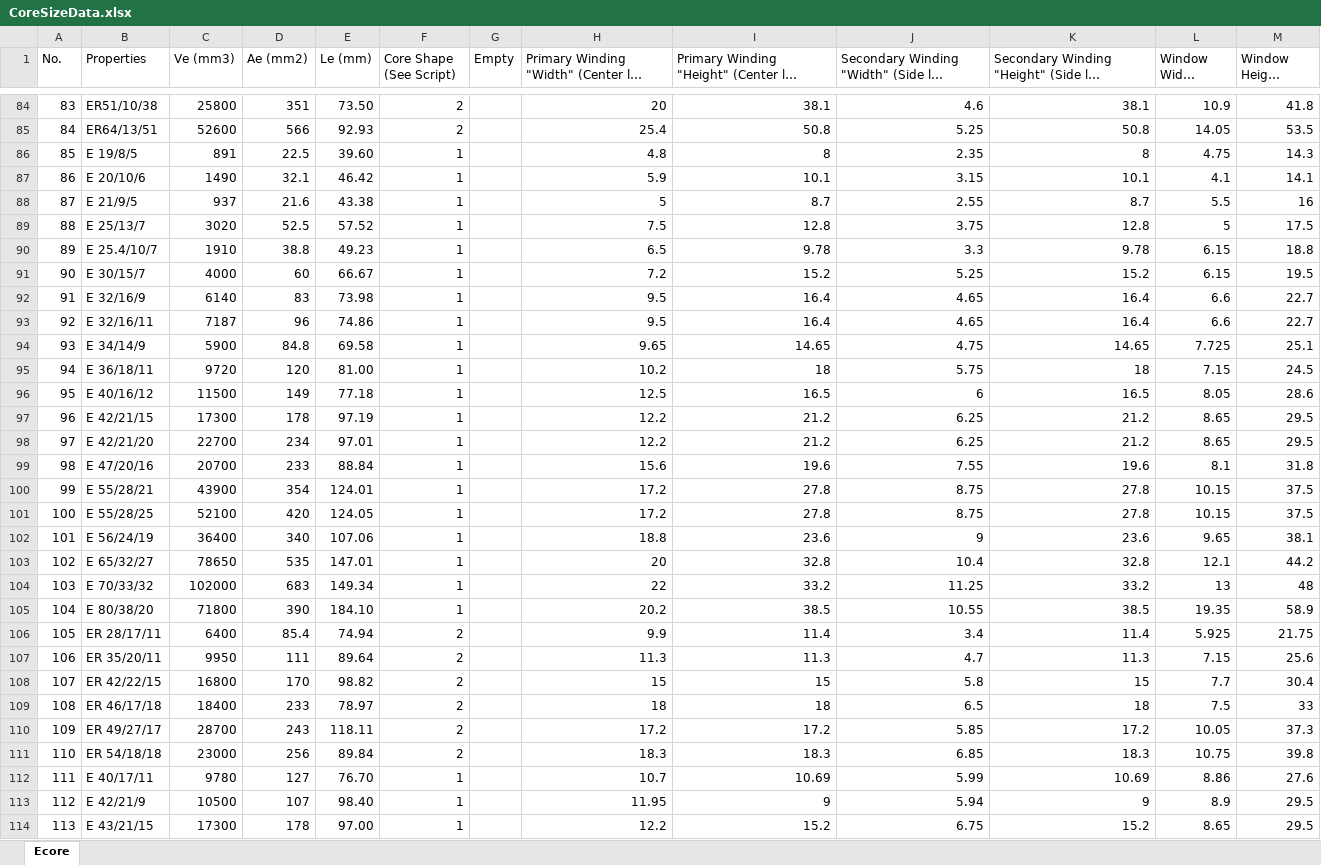
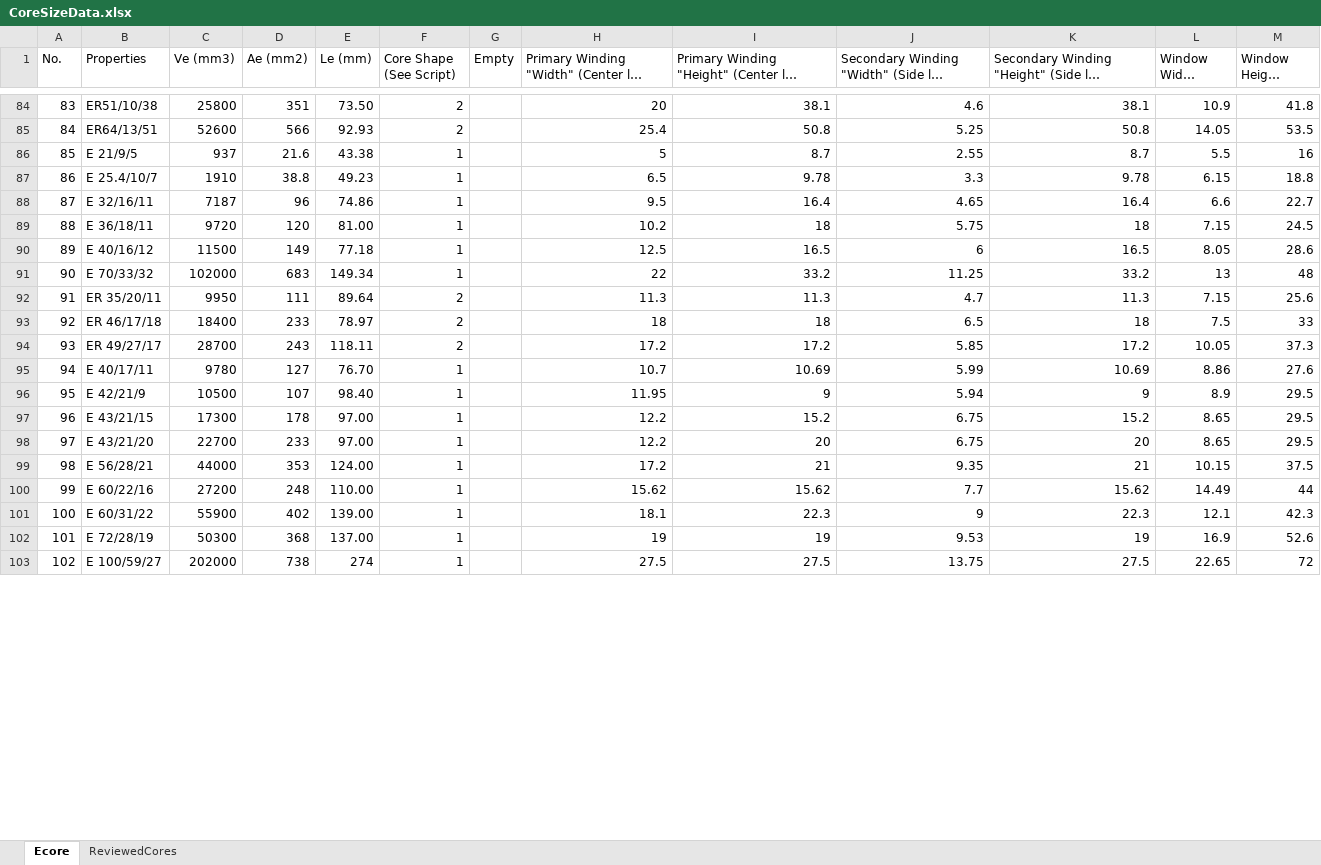
Before and after one commit to jbkimble35/HV-Power-Supply-Weight-Optimization, an Excel workbook: MatlabWorkingDirectory/CoreSizeData.xlsx, sheet Ecore, drawn as a sheet; only a part is shown, gaps mark what is left out; the shorter side is filled out with more unchanged rows; long unchanged cells end in …; values as stored, in another font and other column widths than the file's, no borders; removed rows and columns are numbered as before the commit, all else as after; the diff covers the shown part only; the diff names each change by its address in the sheet, - before the commit and + after, or states it on an @@ line.

Commit message:
Add files via upload
added a new sheet for vetted core geometries, the old one was nonsensical and producing underestimates of weight

```diff
--- a/MatlabWorkingDirectory/CoreSizeData.xlsx (sheet Ecore)
+++ b/MatlabWorkingDirectory/CoreSizeData.xlsx (sheet Ecore)
+sheet tab: ReviewedCores
-row 86: 85 | E 19/8/5 | 891 | 22.5 | 39.60 | 1 |  | 4.8 | 8 | 2.35 | 8 | 4.75 | 14.3
-row 87: 86 | E 20/10/6 | 1490 | 32.1 | 46.42 | 1 |  | 5.9 | 10.1 | 3.15 | 10.1 | 4.1 | 14.1
@@ column A (No.) renumbered between rows 86 and 120 @@
-row 89: 88 | E 25/13/7 | 3020 | 52.5 | 57.52 | 1 |  | 7.5 | 12.8 | 3.75 | 12.8 | 5 | 17.5
-row 91: 90 | E 30/15/7 | 4000 | 60 | 66.67 | 1 |  | 7.2 | 15.2 | 5.25 | 15.2 | 6.15 | 19.5
-row 92: 91 | E 32/16/9 | 6140 | 83 | 73.98 | 1 |  | 9.5 | 16.4 | 4.65 | 16.4 | 6.6 | 22.7
-row 94: 93 | E 34/14/9 | 5900 | 84.8 | 69.58 | 1 |  | 9.65 | 14.65 | 4.75 | 14.65 | 7.725 | 25.1
-row 97: 96 | E 42/21/15 | 17300 | 178 | 97.19 | 1 |  | 12.2 | 21.2 | 6.25 | 21.2 | 8.65 | 29.5
-row 98: 97 | E 42/21/20 | 22700 | 234 | 97.01 | 1 |  | 12.2 | 21.2 | 6.25 | 21.2 | 8.65 | 29.5
-row 99: 98 | E 47/20/16 | 20700 | 233 | 88.84 | 1 |  | 15.6 | 19.6 | 7.55 | 19.6 | 8.1 | 31.8
-row 100: 99 | E 55/28/21 | 43900 | 354 | 124.01 | 1 |  | 17.2 | 27.8 | 8.75 | 27.8 | 10.15 | 37.5
-row 101: 100 | E 55/28/25 | 52100 | 420 | 124.05 | 1 |  | 17.2 | 27.8 | 8.75 | 27.8 | 10.15 | 37.5
-row 102: 101 | E 56/24/19 | 36400 | 340 | 107.06 | 1 |  | 18.8 | 23.6 | 9 | 23.6 | 9.65 | 38.1
-row 103: 102 | E 65/32/27 | 78650 | 535 | 147.01 | 1 |  | 20 | 32.8 | 10.4 | 32.8 | 12.1 | 44.2
-row 105: 104 | E 80/38/20 | 71800 | 390 | 184.10 | 1 |  | 20.2 | 38.5 | 10.55 | 38.5 | 19.35 | 58.9
-row 106: 105 | ER 28/17/11 | 6400 | 85.4 | 74.94 | 2 |  | 9.9 | 11.4 | 3.4 | 11.4 | 5.925 | 21.75
-row 108: 107 | ER 42/22/15 | 16800 | 170 | 98.82 | 2 |  | 15 | 15 | 5.8 | 15 | 7.7 | 30.4
-row 111: 110 | ER 54/18/18 | 23000 | 256 | 89.84 | 2 |  | 18.3 | 18.3 | 6.85 | 18.3 | 10.75 | 39.8
```
Also changed, not shown: 10 added rows, 13 removed rows and 4 edited cells elsewhere in this sheet, formulas that keep their value.
